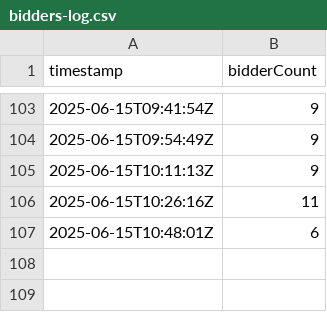
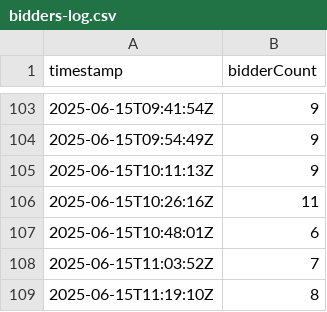
Before and after one commit to sechug/biddersuccinct-analytics, a CSV file: data/raw/bidders-log.csv, drawn as a sheet; only a part is shown, gaps mark what is left out; the diff names each change by its address in the sheet, - before the commit and + after, or states it on an @@ line.

```diff
--- a/data/raw/bidders-log.csv
+++ b/data/raw/bidders-log.csv
+row 108: 2025-06-15T11:03:52Z | 7
+row 109: 2025-06-15T11:19:10Z | 8
```
Also changed, not shown: 1 other file.
